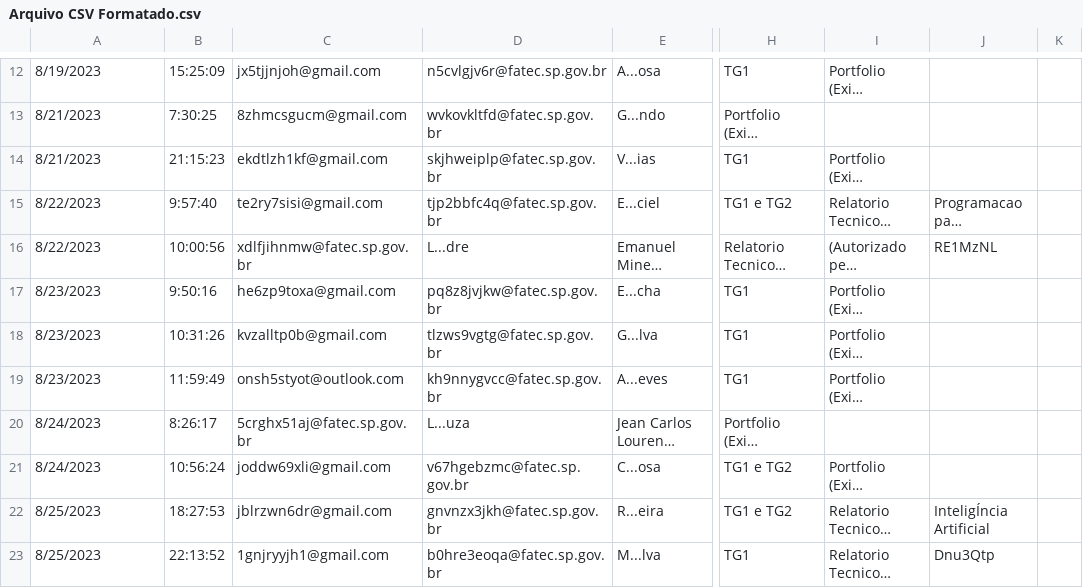
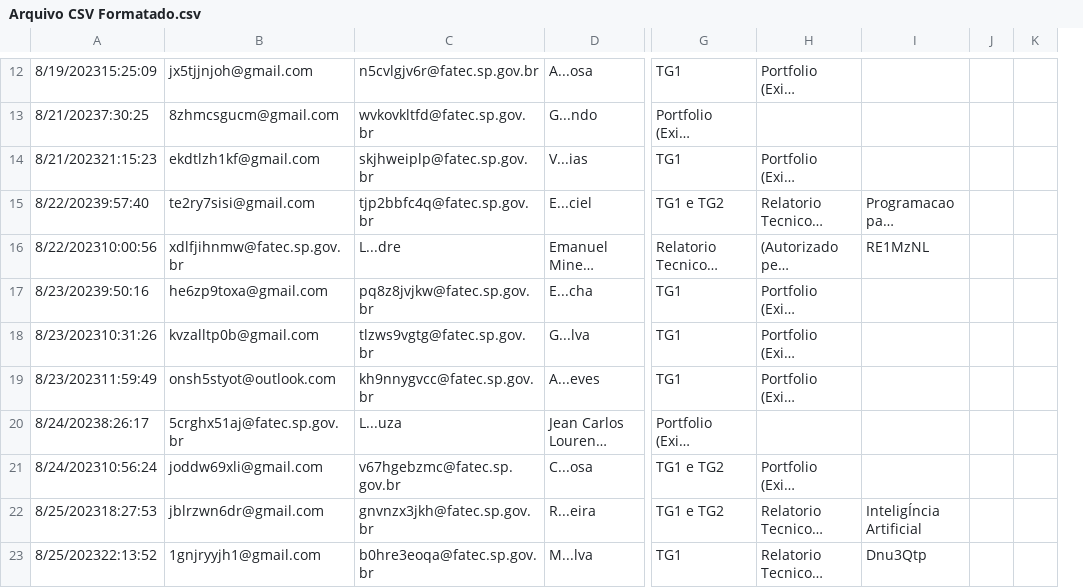
Before and after one commit to InfinityDevAPI/InfinityDev, a CSV file: Documentos/Arquivo CSV Formatado.csv, drawn as a sheet; only a part is shown, gaps mark what is left out; long unchanged cells end in …; removed rows and columns are numbered as before the commit, all else as after; the diff covers the shown part only; the diff names each change by its address in the sheet, - before the commit and + after, or states it on an @@ line.

```diff
--- a/Documentos/Arquivo CSV Formatado.csv
+++ b/Documentos/Arquivo CSV Formatado.csv
-column B, rows 12-23: 15:25:09 | 7:30:25 | 21:15:23 | 9:57:40 | 10:00:56 | 9:50:16 | 10:31:26 | 11:59:49 | 8:26:17 | 10:56:24 | 18:27:53 | 22:13:52
+column J, empty
-A12: 8/19/2023
+A12: 8/19/202315:25:09
-A13: 8/21/2023
+A13: 8/21/20237:30:25
-A14: 8/21/2023
+A14: 8/21/202321:15:23
-A15: 8/22/2023
+A15: 8/22/20239:57:40
-A16: 8/22/2023
+A16: 8/22/202310:00:56
-A17: 8/23/2023
+A17: 8/23/20239:50:16
-A18: 8/23/2023
+A18: 8/23/202310:31:26
-A19: 8/23/2023
+A19: 8/23/202311:59:49
-A20: 8/24/2023
+A20: 8/24/20238:26:17
-A21: 8/24/2023
+A21: 8/24/202310:56:24
-A22: 8/25/2023
+A22: 8/25/202318:27:53
-A23: 8/25/2023
+A23: 8/25/202322:13:52
```
Also changed, not shown: 1 added row, 1 removed row and 10 edited cells elsewhere in this file, Documentos/trabalhodeGraduacao-202302.csv, trabalhodegraduacaoCorrigido.csv, 16 other files.
